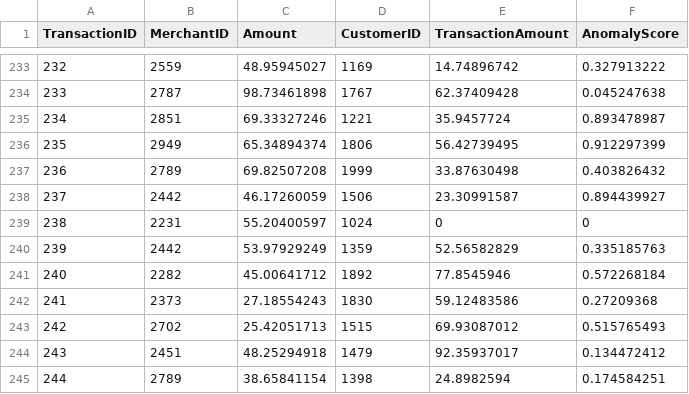
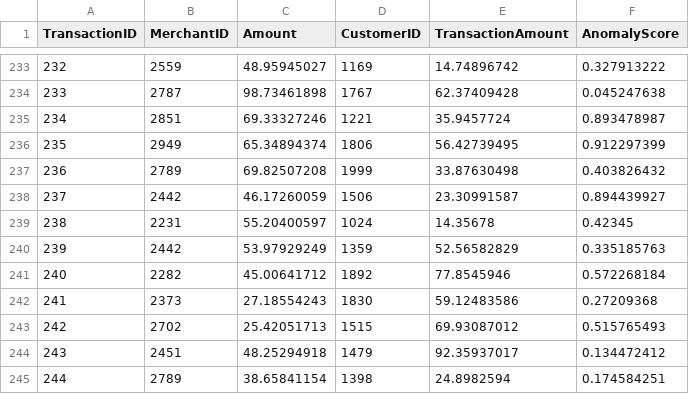
Before and after one commit to Zenuu19/hackathon, a CSV file: transaction_data.csv, drawn as a sheet; only a part is shown, gaps mark what is left out.

Commit message:
Add files via upload

```diff
--- a/transaction_data.csv
+++ b/transaction_data.csv
@@ -238,3 +238,3 @@ TransactionID,MerchantID,Amount,CustomerID,TransactionAmount,AnomalyScore
 237,2442,46.17260059,1506,23.30991587,0.894439927
-238,2231,55.20400597,1024,0,0
+238,2231,55.20400597,1024,14.35678,0.42345
 239,2442,53.97929249,1359,52.56582829,0.335185763
```
